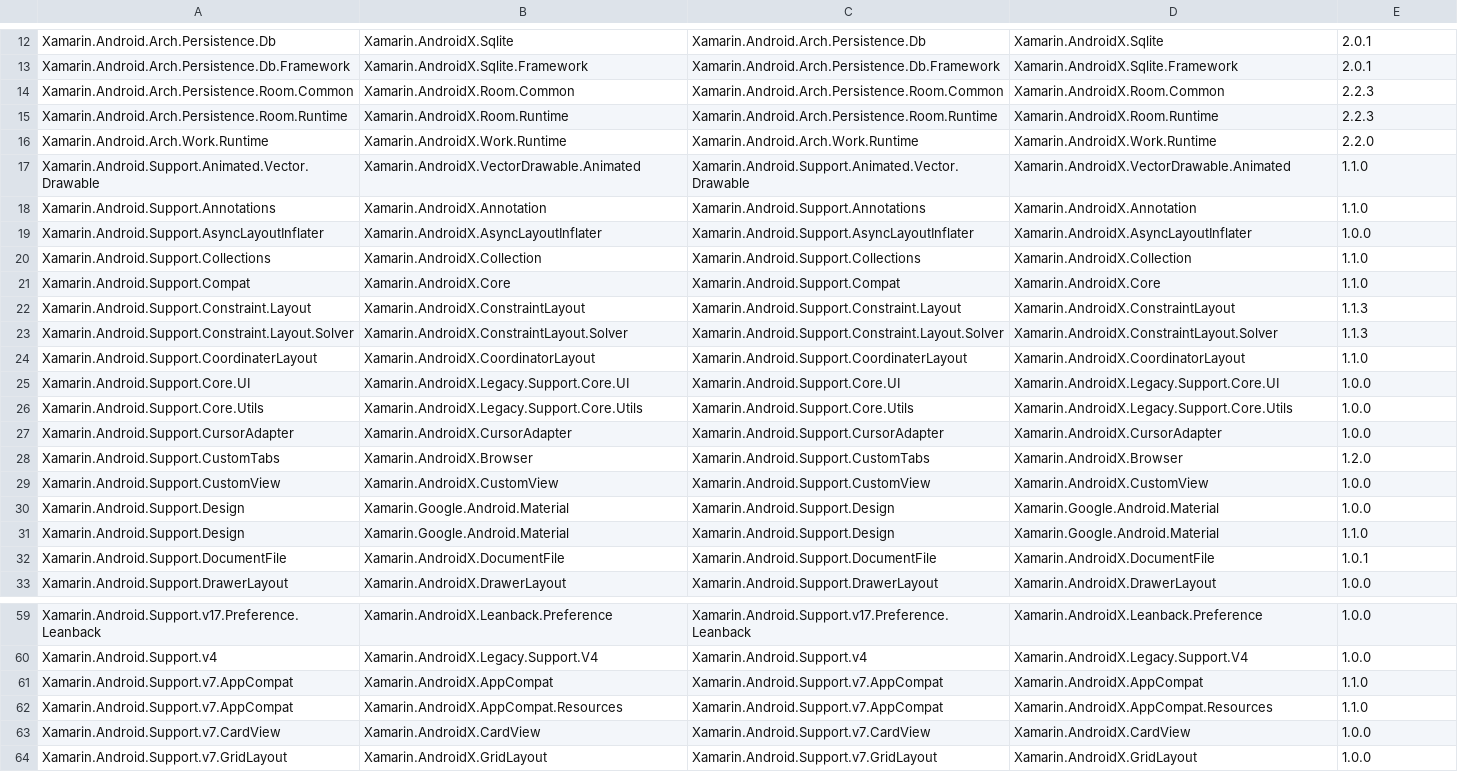
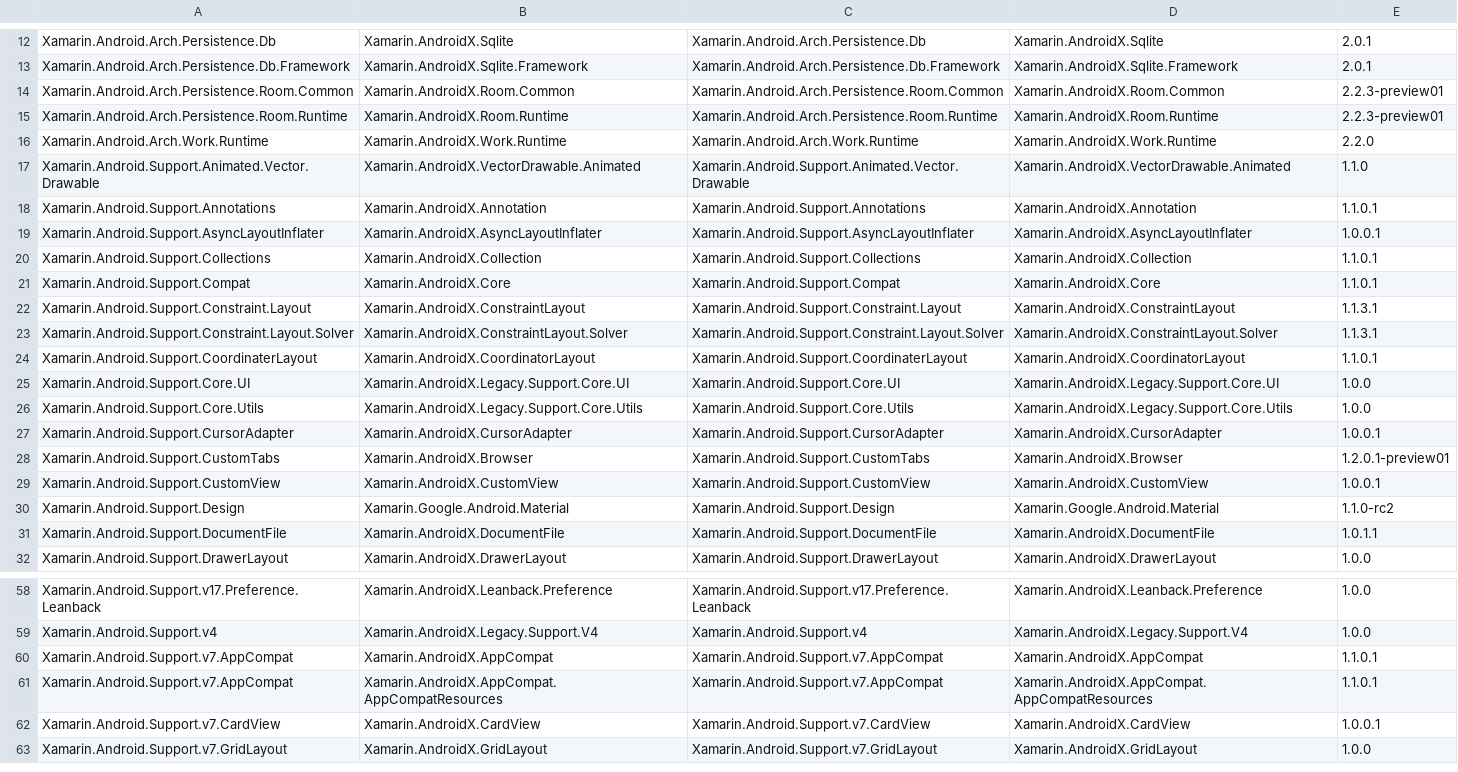
Before and after one commit to xamarin/AndroidX, a CSV file: mappings/androidx-assemblies.csv, drawn as a sheet; only a part is shown, gaps mark what is left out; removed rows and columns are numbered as before the commit, all else as after; the diff covers the shown part only; the diff names each change by its address in the sheet, - before the commit and + after, or states it on an @@ line.

Commit message:
version bumps for older packages (AppCompatResources, RecyclerView.Adapter.HasStableIds, MediaRouteButton.RouteSelector, etc)

```diff
--- a/mappings/androidx-assemblies.csv
+++ b/mappings/androidx-assemblies.csv
-E14:E15: 2.2.3
+E14:E15: 2.2.3-preview01
-E18: 1.1.0
+E18: 1.1.0.1
-E19: 1.0.0
+E19: 1.0.0.1
-E20:E21: 1.1.0
+E20:E21: 1.1.0.1
-E22:E23: 1.1.3
+E22:E23: 1.1.3.1
-E24: 1.1.0
+E24: 1.1.0.1
-E27: 1.0.0
+E27: 1.0.0.1
-E28: 1.2.0
+E28: 1.2.0.1-preview01
-E29: 1.0.0
+E29: 1.0.0.1
-row 30: Xamarin.Android.Support.Design | Xamarin.Google.Android.Material | Xamarin.Android.Support.Design | Xamarin.Google.Android.Material | 1.0.0
-E30: 1.1.0
+E30: 1.1.0-rc2
-E31: 1.0.1
+E31: 1.0.1.1
-E60:E61: 1.1.0
+E60:E61: 1.1.0.1
-B61: Xamarin.AndroidX.AppCompat.Resources
+B61: Xamarin.AndroidX.AppCompat.AppCompatResources
-D61: Xamarin.AndroidX.AppCompat.Resources
+D61: Xamarin.AndroidX.AppCompat.AppCompatResources
-E62: 1.0.0
+E62: 1.0.0.1
```
Also changed, not shown: 2 edited cells elsewhere in this file, 53 other files.
